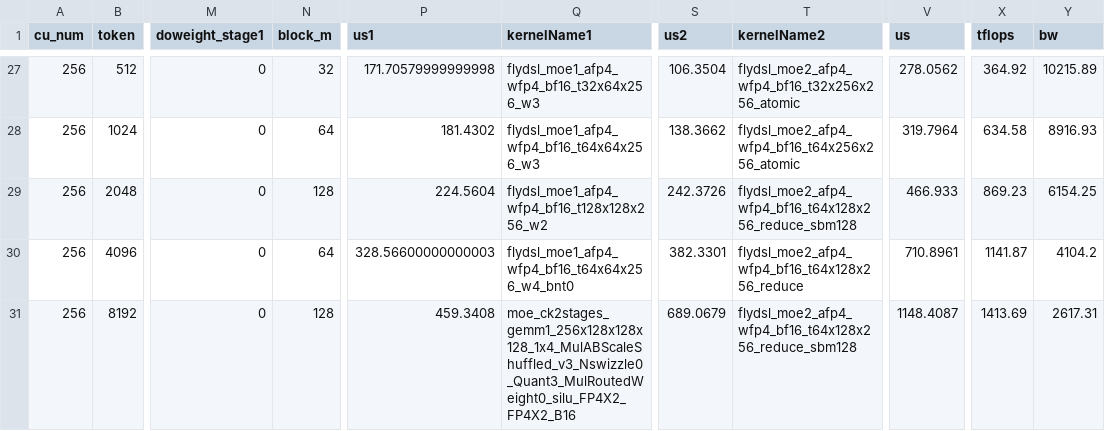
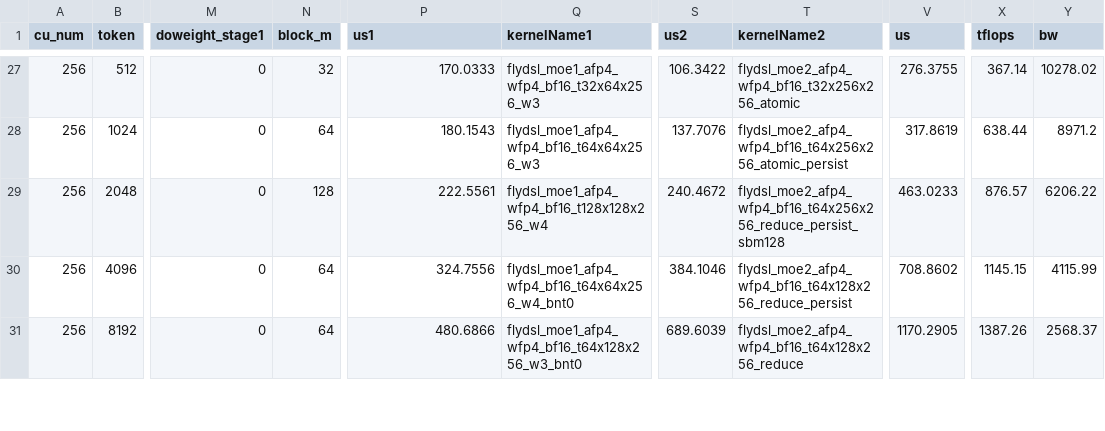
Before and after one commit to lucas-santos-amd/aiter, a CSV file: aiter/configs/model_configs/dsv3_fp4_tuned_fmoe.csv, drawn as a sheet; only a part is shown, gaps mark what is left out; the diff covers the shown part only; the diff names each change by its address in the sheet, - before the commit and + after, or states it on an @@ line.

```diff
--- a/aiter/configs/model_configs/dsv3_fp4_tuned_fmoe.csv
+++ b/aiter/configs/model_configs/dsv3_fp4_tuned_fmoe.csv
-P27 (us1): 171.70579999999998
+P27 (us1): 170.0333
-S27 (us2): 106.3504
+S27 (us2): 106.3422
-V27 (us): 278.0562
+V27 (us): 276.3755
-X27 (tflops): 364.92
+X27 (tflops): 367.14
-Y27 (bw): 10215.89
+Y27 (bw): 10278.02
-P28 (us1): 181.4302
+P28 (us1): 180.1543
-S28 (us2): 138.3662
+S28 (us2): 137.7076
-T28 (kernelName2): flydsl_moe2_afp4_wfp4_bf16_t64x256x256_atomic
+T28 (kernelName2): flydsl_moe2_afp4_wfp4_bf16_t64x256x256_atomic_persist
-V28 (us): 319.7964
+V28 (us): 317.8619
-X28 (tflops): 634.58
+X28 (tflops): 638.44
-Y28 (bw): 8916.93
+Y28 (bw): 8971.2
-P29 (us1): 224.5604
+P29 (us1): 222.5561
-Q29 (kernelName1): flydsl_moe1_afp4_wfp4_bf16_t128x128x256_w2
+Q29 (kernelName1): flydsl_moe1_afp4_wfp4_bf16_t128x128x256_w4
-S29 (us2): 242.3726
+S29 (us2): 240.4672
-T29 (kernelName2): flydsl_moe2_afp4_wfp4_bf16_t64x128x256_reduce_sbm128
+T29 (kernelName2): flydsl_moe2_afp4_wfp4_bf16_t64x256x256_reduce_persist_sbm128
-V29 (us): 466.933
+V29 (us): 463.0233
-X29 (tflops): 869.23
+X29 (tflops): 876.57
-Y29 (bw): 6154.25
+Y29 (bw): 6206.22
-P30 (us1): 328.56600000000003
+P30 (us1): 324.7556
-S30 (us2): 382.3301
+S30 (us2): 384.1046
-T30 (kernelName2): flydsl_moe2_afp4_wfp4_bf16_t64x128x256_reduce
+T30 (kernelName2): flydsl_moe2_afp4_wfp4_bf16_t64x128x256_reduce_persist
-V30 (us): 710.8961
+V30 (us): 708.8602
-X30 (tflops): 1141.87
+X30 (tflops): 1145.15
-Y30 (bw): 4104.2
+Y30 (bw): 4115.99
-N31 (block_m): 128
+N31 (block_m): 64
-P31 (us1): 459.3408
+P31 (us1): 480.6866
-Q31 (kernelName1): moe_ck2stages_gemm1_256x128x128x128_1x4_MulABScaleShuffled_v3_Nswizzle0_Quant3_MulRoutedWeight0_silu_FP4X2_FP4X2_B16
+Q31 (kernelName1): flydsl_moe1_afp4_wfp4_bf16_t64x128x256_w3_bnt0
-S31 (us2): 689.0679
+S31 (us2): 689.6039
-T31 (kernelName2): flydsl_moe2_afp4_wfp4_bf16_t64x128x256_reduce_sbm128
+T31 (kernelName2): flydsl_moe2_afp4_wfp4_bf16_t64x128x256_reduce
-V31 (us): 1148.4087
+V31 (us): 1170.2905
-X31 (tflops): 1413.69
+X31 (tflops): 1387.26
-Y31 (bw): 2617.31
+Y31 (bw): 2568.37
```
Also changed, not shown: 38 edited cells elsewhere in this file, aiter/configs/model_configs/kimik2_fp4_tuned_fmoe.csv.
